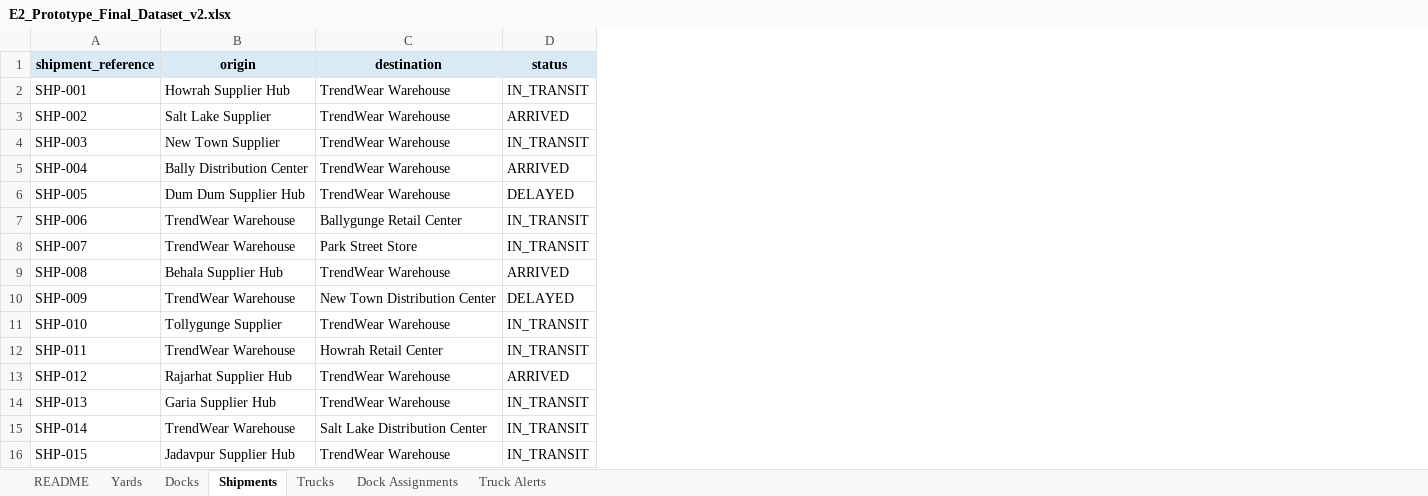
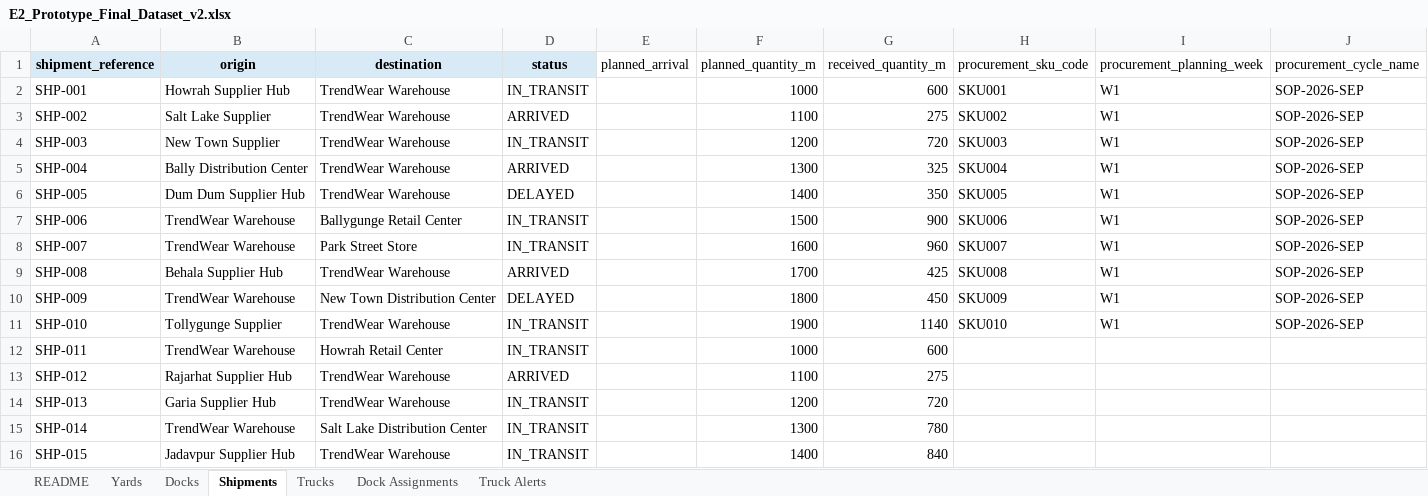
Before and after one commit to Sanghita-Seal/Flow-Sync-SCM, an Excel workbook: backend/src/db/seed/E2_Prototype_Final_Dataset_v2.xlsx, sheet Shipments, drawn as a sheet; values as stored, in another font and other column widths than the file's, no borders; the diff names each change by its address in the sheet, - before the commit and + after, or states it on an @@ line.

```diff
--- a/backend/src/db/seed/E2_Prototype_Final_Dataset_v2.xlsx (sheet Shipments)
+++ b/backend/src/db/seed/E2_Prototype_Final_Dataset_v2.xlsx (sheet Shipments)
+column E (planned_arrival), empty
+column F (planned_quantity_m), rows 2-16: 1000 | 1100 | 1200 | 1300 | 1400 | 1500 | 1600 | 1700 | 1800 | 1900 | 1000 | 1100 | 1200 | 1300 | 1400
+column G (received_quantity_m), rows 2-16: 600 | 275 | 720 | 325 | 350 | 900 | 960 | 425 | 450 | 1140 | 600 | 275 | 720 | 780 | 840
+column H (procurement_sku_code), rows 2-11: SKU001 | SKU002 | SKU003 | SKU004 | SKU005 | SKU006 | SKU007 | SKU008 | SKU009 | SKU010
+column I (procurement_planning_week), rows 2-11: all W1
+column J (procurement_cycle_name), rows 2-11: all SOP-2026-SEP
```
Also changed, not shown: backend/src/db/seed/P2_cleaned_validated_dataset.xlsx, 3 other files.
